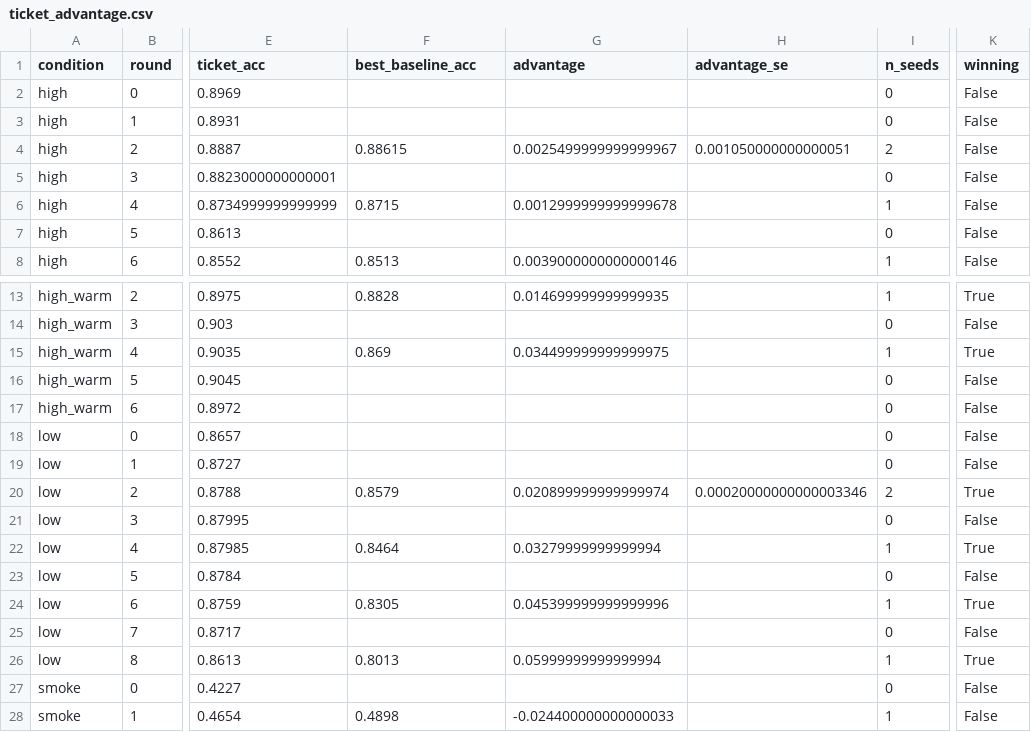
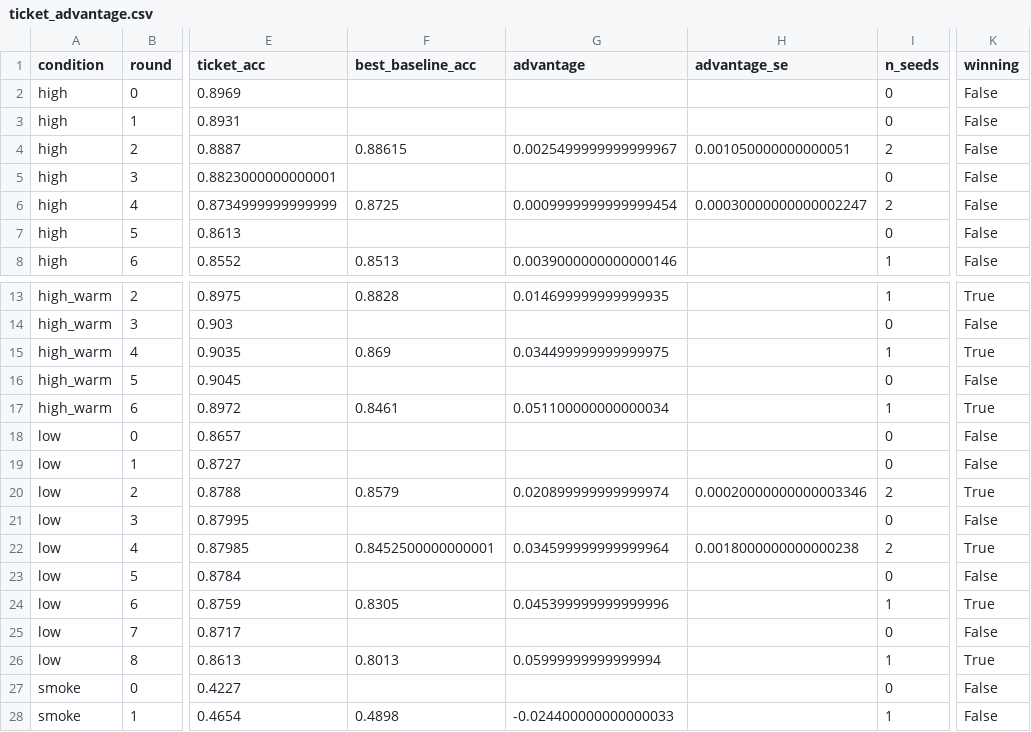
Before and after one commit to kneat2448/LTH-ML-final, a CSV file: results/ticket_advantage.csv, drawn as a sheet; only a part is shown, gaps mark what is left out; the diff names each change by its address in the sheet, - before the commit and + after, or states it on an @@ line.

```diff
--- a/results/ticket_advantage.csv
+++ b/results/ticket_advantage.csv
-F6 (best_baseline_acc): 0.8715
+F6 (best_baseline_acc): 0.8725
-G6 (advantage): 0.0012999999999999678
+G6 (advantage): 0.0009999999999999454
-H6 (advantage_se): (empty)
+H6 (advantage_se): 0.00030000000000002247
-I6 (n_seeds): 1
+I6 (n_seeds): 2
-F17 (best_baseline_acc): (empty)
+F17 (best_baseline_acc): 0.8461
-G17 (advantage): (empty)
+G17 (advantage): 0.051100000000000034
-I17 (n_seeds): 0
+I17 (n_seeds): 1
-K17 (winning): False
+K17 (winning): True
-F22 (best_baseline_acc): 0.8464
+F22 (best_baseline_acc): 0.8452500000000001
-G22 (advantage): 0.03279999999999994
+G22 (advantage): 0.034599999999999964
-H22 (advantage_se): (empty)
+H22 (advantage_se): 0.0018000000000000238
-I22 (n_seeds): 1
+I22 (n_seeds): 2
```
Also changed, not shown: results/summary.csv, 3 other files.
